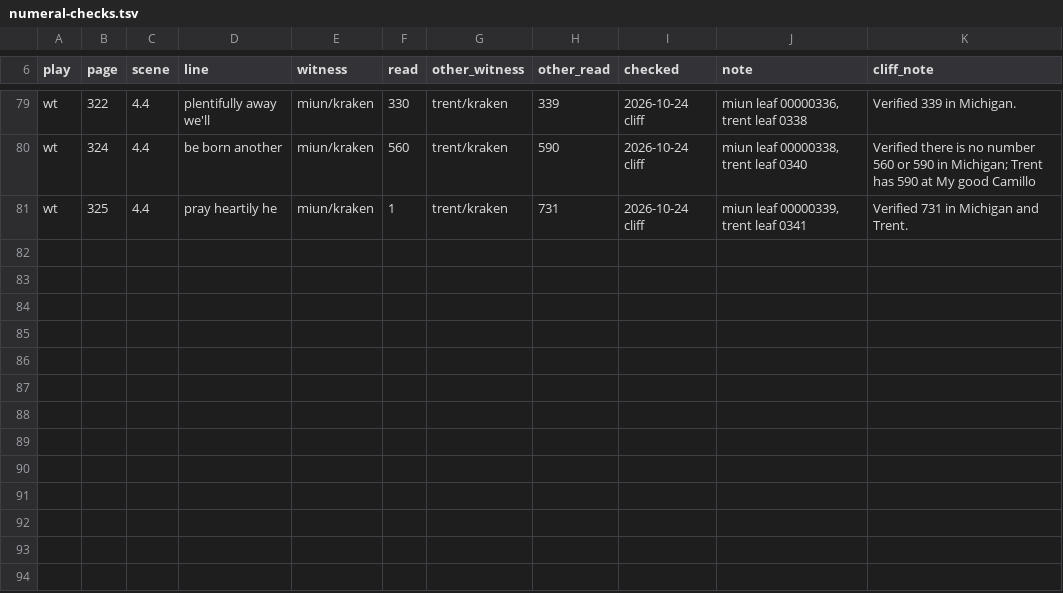
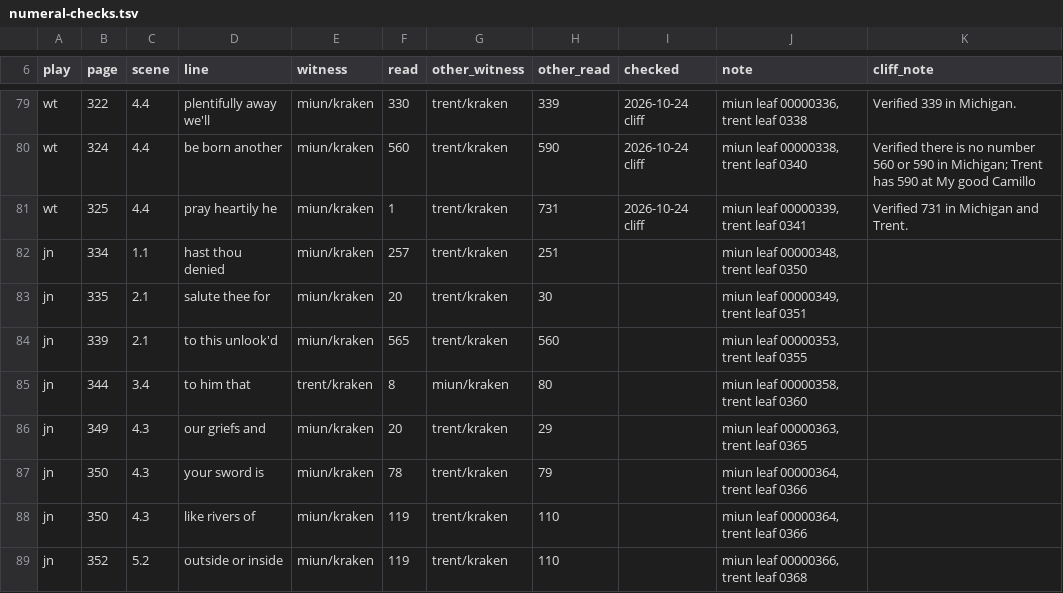
Before and after one commit to PerseusDLCode/corpus-tools, a TSV file: data/globe/numeral-checks.tsv, drawn as a sheet; only a part is shown, gaps mark what is left out; the diff names each change by its address in the sheet, - before the commit and + after, or states it on an @@ line.

```diff
--- a/data/globe/numeral-checks.tsv
+++ b/data/globe/numeral-checks.tsv
+row 82: jn | 334 | 1.1 | hast thou denied | miun/kraken | 257 | trent/kraken | 251 |  | miun leaf 00000348, trent leaf 0350
+row 83: jn | 335 | 2.1 | salute thee for | miun/kraken | 20 | trent/kraken | 30 |  | miun leaf 00000349, trent leaf 0351
+row 84: jn | 339 | 2.1 | to this unlook'd | miun/kraken | 565 | trent/kraken | 560 |  | miun leaf 00000353, trent leaf 0355
+row 85: jn | 344 | 3.4 | to him that | trent/kraken | 8 | miun/kraken | 80 |  | miun leaf 00000358, trent leaf 0360
+row 86: jn | 349 | 4.3 | our griefs and | miun/kraken | 20 | trent/kraken | 29 |  | miun leaf 00000363, trent leaf 0365
+row 87: jn | 350 | 4.3 | your sword is | miun/kraken | 78 | trent/kraken | 79 |  | miun leaf 00000364, trent leaf 0366
+row 88: jn | 350 | 4.3 | like rivers of | miun/kraken | 119 | trent/kraken | 110 |  | miun leaf 00000364, trent leaf 0366
+row 89: jn | 352 | 5.2 | outside or inside | miun/kraken | 119 | trent/kraken | 110 |  | miun leaf 00000366, trent leaf 0368
```
Also changed, not shown: data/globe/shared-lines.tsv.
